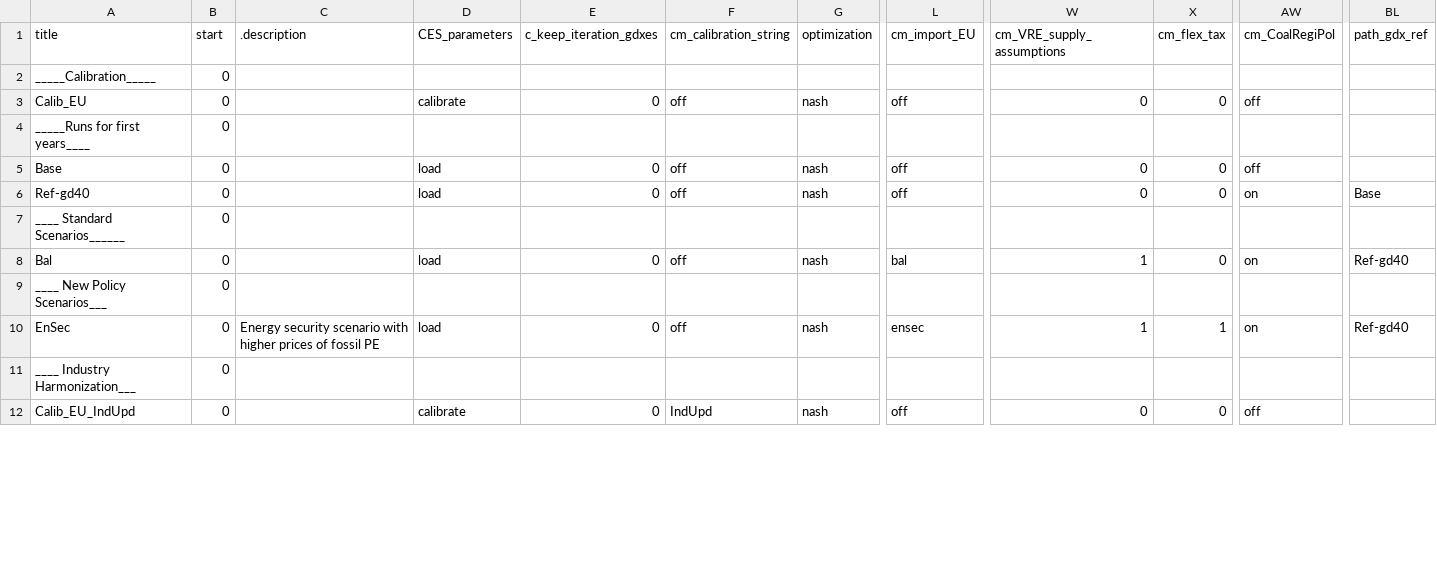
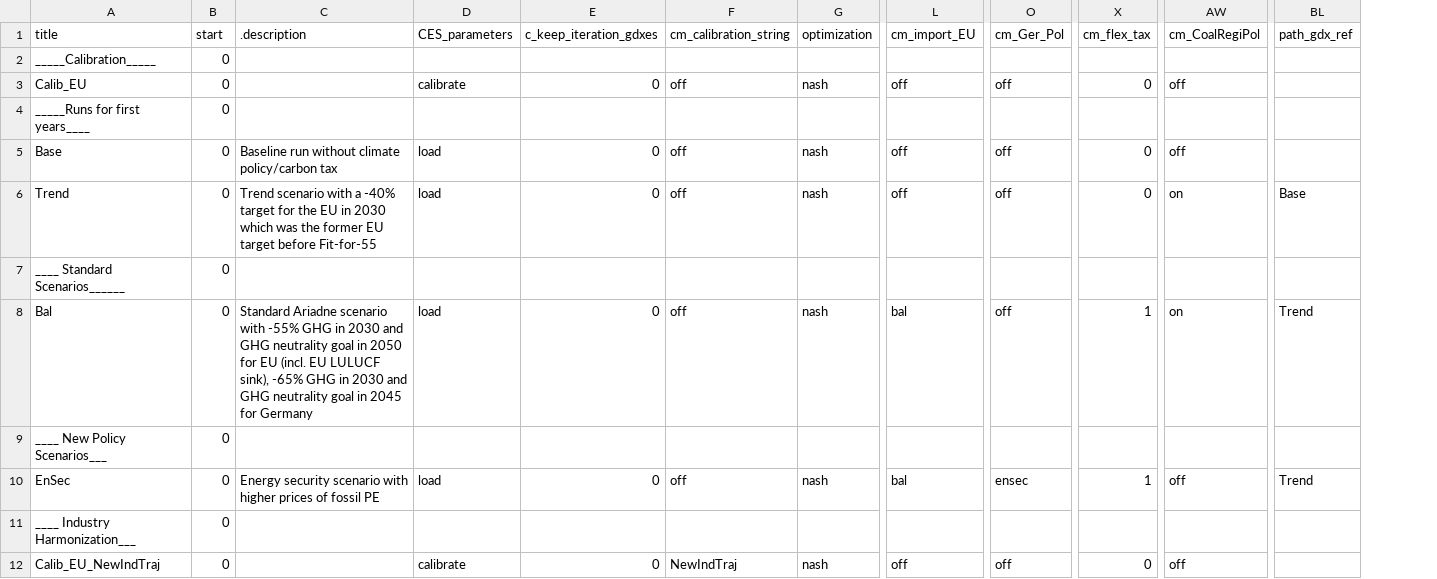
Before and after one commit to remindmodel/remind, a CSV file: config/21_regions_EU11/scenario_config_21_EU11_ARIADNE.csv, drawn as a sheet; only a part is shown, gaps mark what is left out; removed rows and columns are numbered as before the commit, all else as after; the diff covers the shown part only; the diff names each change by its address in the sheet, - before the commit and + after, or states it on an @@ line.

Commit message:
update ariadne config file

```diff
--- a/config/21_regions_EU11/scenario_config_21_EU11_ARIADNE.csv
+++ b/config/21_regions_EU11/scenario_config_21_EU11_ARIADNE.csv
+column O (cm_Ger_Pol), rows 3-12: off |  | off | off |  | off |  | ensec |  | off
-column W (cm_VRE_supply_assumptions), rows 3-12: 0 |  | 0 | 0 |  | 1 |  | 1 |  | 0
-C5 (.description): (empty)
+C5 (.description): Baseline run without climate policy/carbon tax
-A6 (title): Ref-gd40
+A6 (title): Trend
-C6 (.description): (empty)
+C6 (.description): Trend scenario with a -40% target for the EU in 2030 which was the former EU target before Fit-for-55
-C8 (.description): (empty)
+C8 (.description): Standard Ariadne scenario with -55% GHG in 2030 and GHG neutrality goal in 2050 for EU (incl. EU LULUCF sink), -65% GHG in 2030 and GHG neutrality goal in 2045 for Germany
-X8 (cm_flex_tax): 0
+X8 (cm_flex_tax): 1
-BL8 (path_gdx_ref): Ref-gd40
+BL8 (path_gdx_ref): Trend
-L10 (cm_import_EU): ensec
+L10 (cm_import_EU): bal
-AW10 (cm_CoalRegiPol): on
+AW10 (cm_CoalRegiPol): off
-BL10 (path_gdx_ref): Ref-gd40
+BL10 (path_gdx_ref): Trend
-A12 (title): Calib_EU_IndUpd
+A12 (title): Calib_EU_NewIndTraj
-F12 (cm_calibration_string): IndUpd
+F12 (cm_calibration_string): NewIndTraj
```
Also changed, not shown: 3 added rows and 34 edited cells elsewhere in this file.
